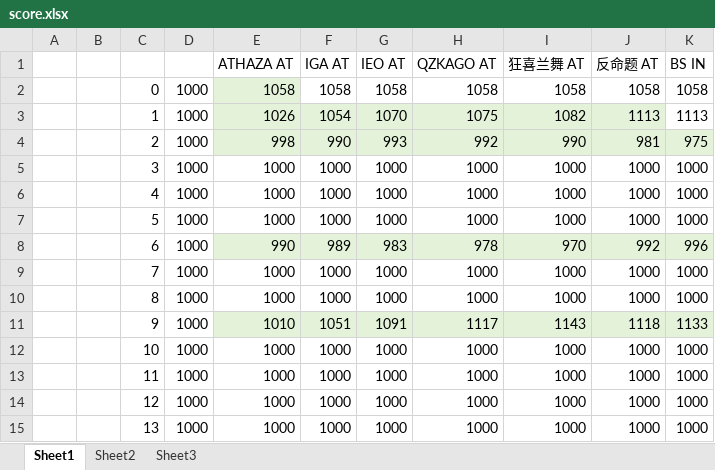
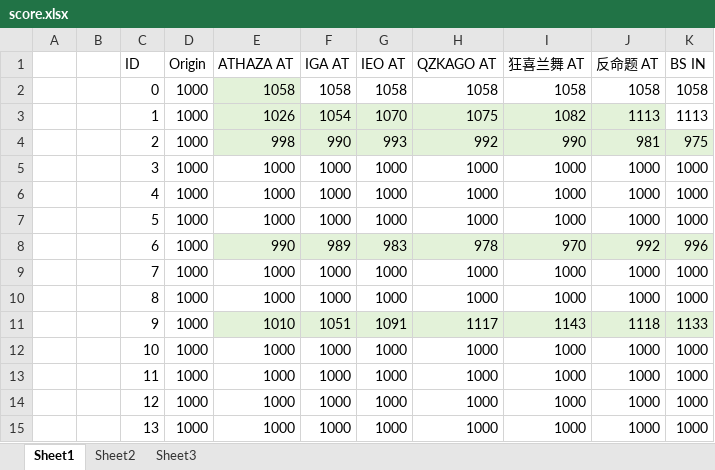
Before and after one commit to RnLamsuly/RnythmIndex, an Excel workbook: data/score.xlsx, sheet Sheet1, drawn as a sheet; values as stored, in another font and other column widths than the file's, no borders; the diff names each change by its address in the sheet, - before the commit and + after, or states it on an @@ line.

```diff
--- a/data/score.xlsx (sheet Sheet1)
+++ b/data/score.xlsx (sheet Sheet1)
-C1: (empty)
+C1: ID
-D1: (empty)
+D1: Origin
```
Also changed, not shown: 2 other files.
